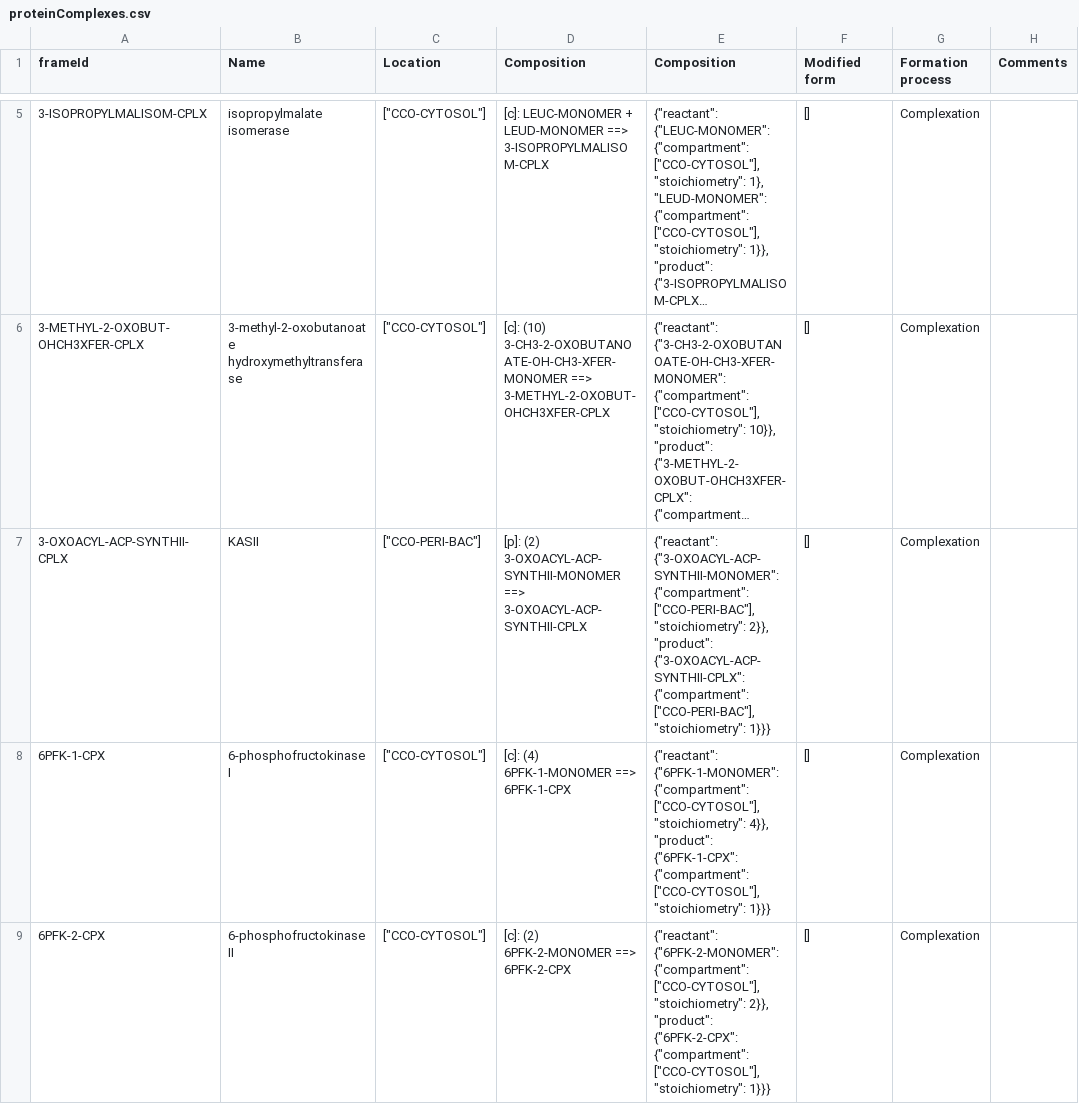
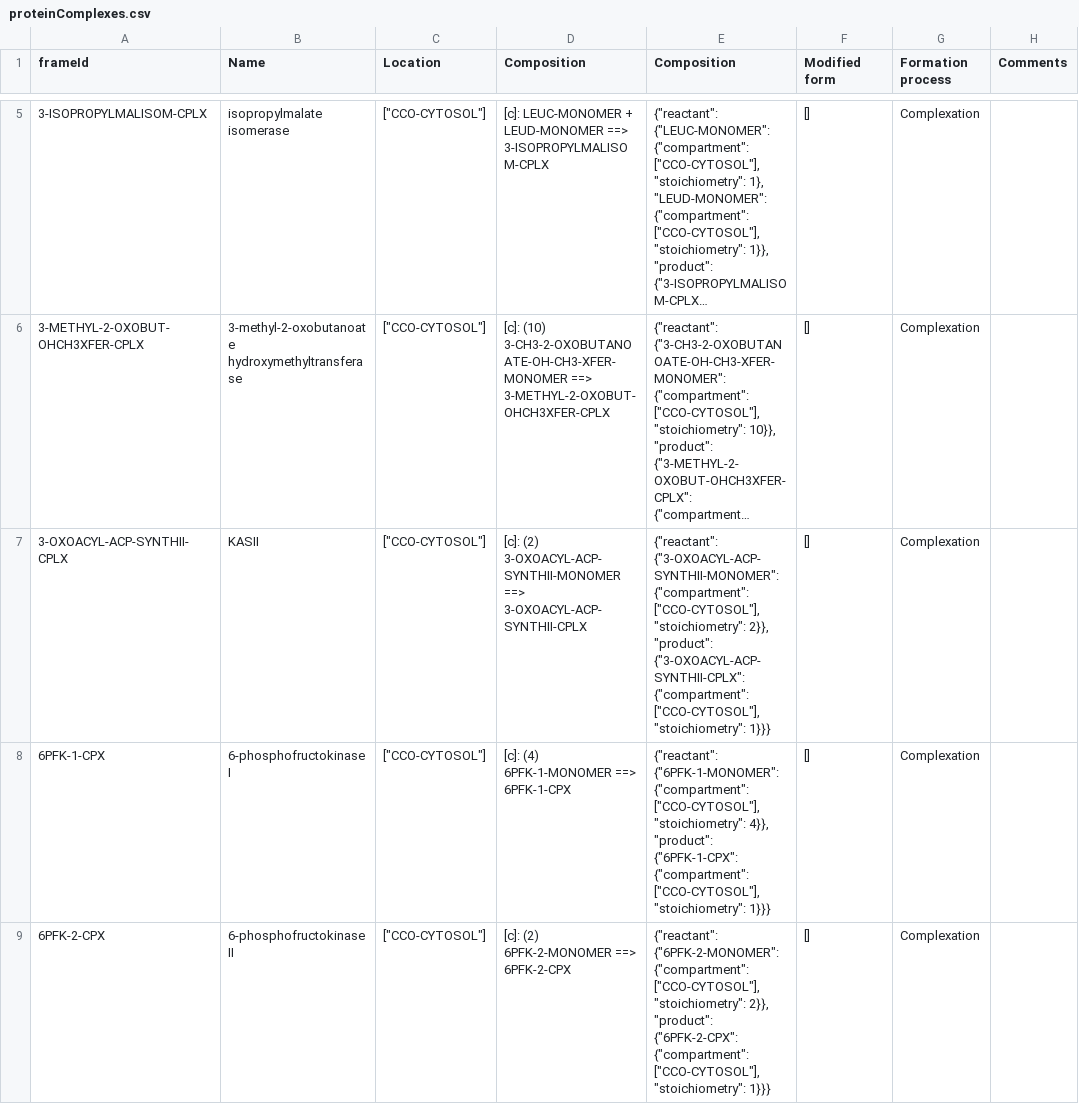
Before and after one commit to CovertLab/WholeCellEcoliRelease, a CSV file: data/parsed/proteinComplexes.csv, drawn as a sheet; only a part is shown, gaps mark what is left out; long unchanged cells end in …; the diff covers the shown part only; the diff names each change by its address in the sheet, - before the commit and + after, or states it on an @@ line.

```diff
--- a/data/parsed/proteinComplexes.csv
+++ b/data/parsed/proteinComplexes.csv
-C7 (Location): ["CCO-PERI-BAC"]
+C7 (Location): ["CCO-CYTOSOL"]
-D7 (Composition): [p]: (2) 3-OXOACYL-ACP-SYNTHII-MONOMER…
+D7 (Composition): [c]: (2) 3-OXOACYL-ACP-SYNTHII-MONOMER…
-E7 (Composition): …{"3-OXOACYL-ACP-SYNTHII-MONOMER": {"compartment": ["CCO-PERI-BAC"], "stoichiometry": 2}}, "product": {"3-OXOACYL-ACP-SYNTHII-CPLX": {"compartment": ["CCO-PERI-BAC"], "stoichiometry": 1}}}
+E7 (Composition): …{"3-OXOACYL-ACP-SYNTHII-MONOMER": {"compartment": ["CCO-CYTOSOL"], "stoichiometry": 2}}, "product": {"3-OXOACYL-ACP-SYNTHII-CPLX": {"compartment": ["CCO-CYTOSOL"], "stoichiometry": 1}}}
```
Also changed, not shown: 6 edited cells elsewhere in this file, data/parsed/proteinMonomers.csv, 1 other file.
